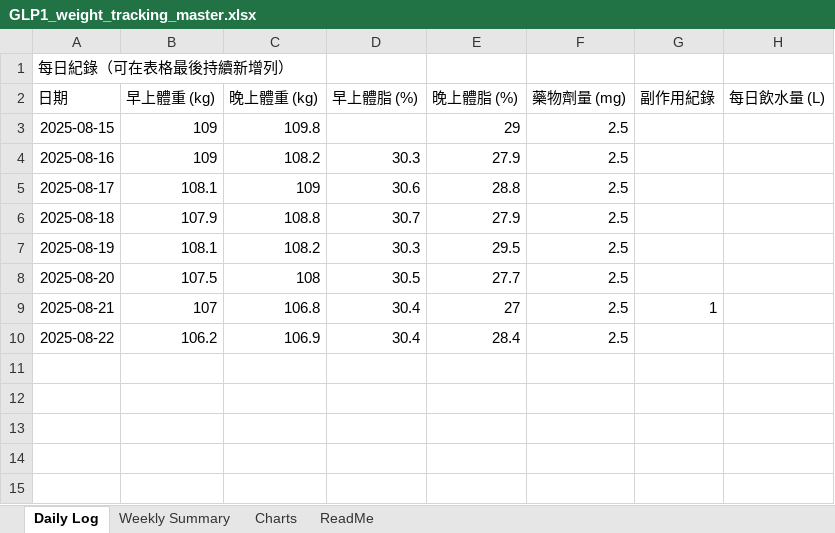
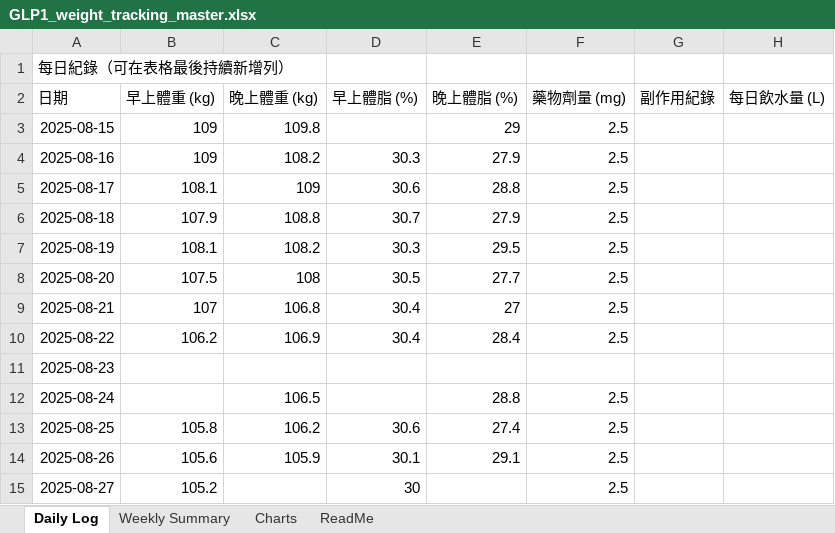
Before and after one commit to RexhuangTW/GLP1-weight-tracking, an Excel workbook: GLP1_weight_tracking_master.xlsx, sheet Daily Log, drawn as a sheet; values as stored, in another font and other column widths than the file's, no borders; table styles not drawn; the diff names each change by its address in the sheet, - before the commit and + after, or states it on an @@ line.

```diff
--- a/GLP1_weight_tracking_master.xlsx (sheet Daily Log)
+++ b/GLP1_weight_tracking_master.xlsx (sheet Daily Log)
-G9 (副作用紀錄): 1
+G9 (副作用紀錄): (empty)
+row 11: 2025-08-23
+row 12: 2025-08-24 |  | 106.5 |  | 28.8 | 2.5
+row 13: 2025-08-25 | 105.8 | 106.2 | 30.6 | 27.4 | 2.5
+row 14: 2025-08-26 | 105.6 | 105.9 | 30.1 | 29.1 | 2.5
+row 15: 2025-08-27 | 105.2 |  | 30 |  | 2.5
```
Also changed, not shown: sheet Weekly Summary, charts or pictures, 3 other files.
